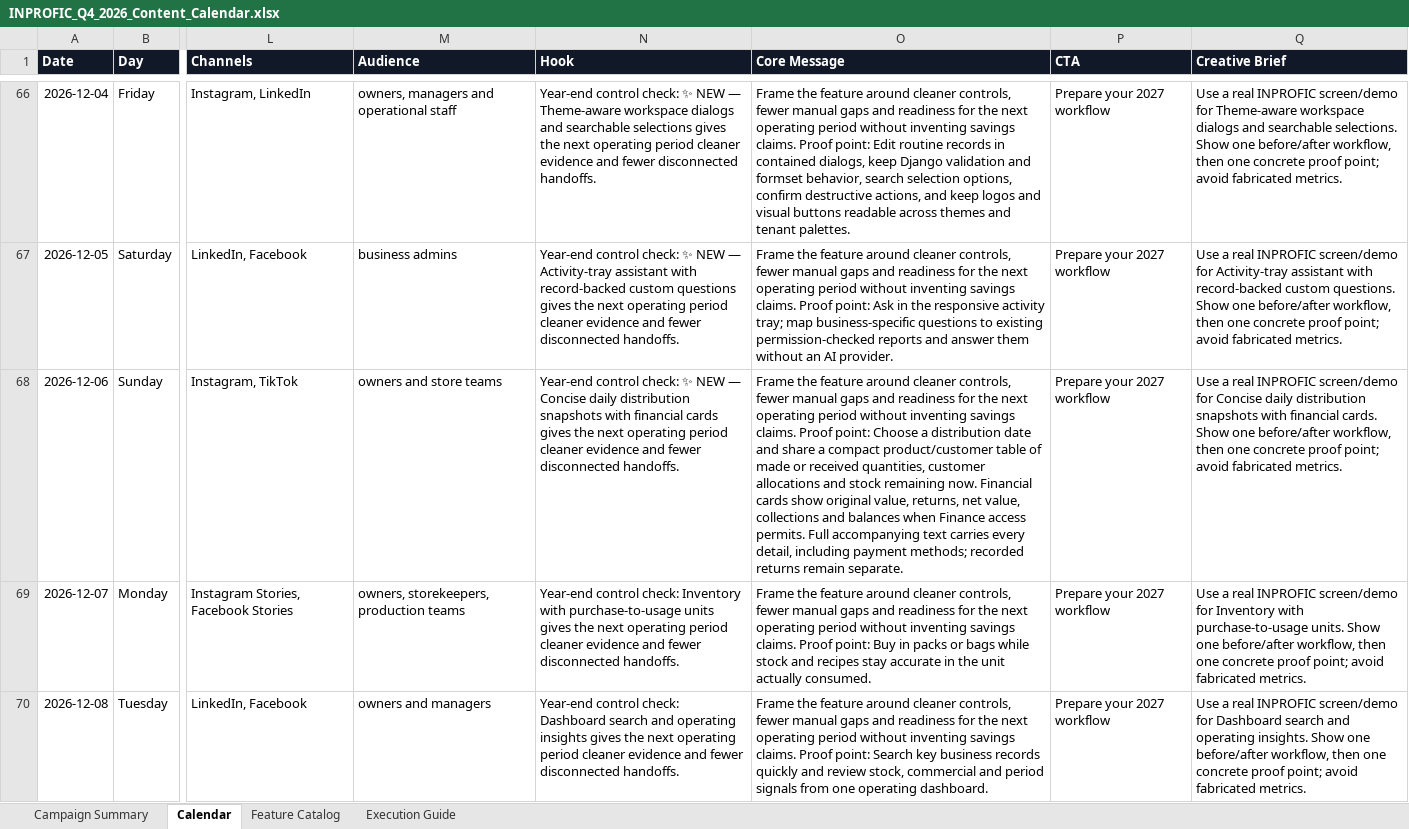
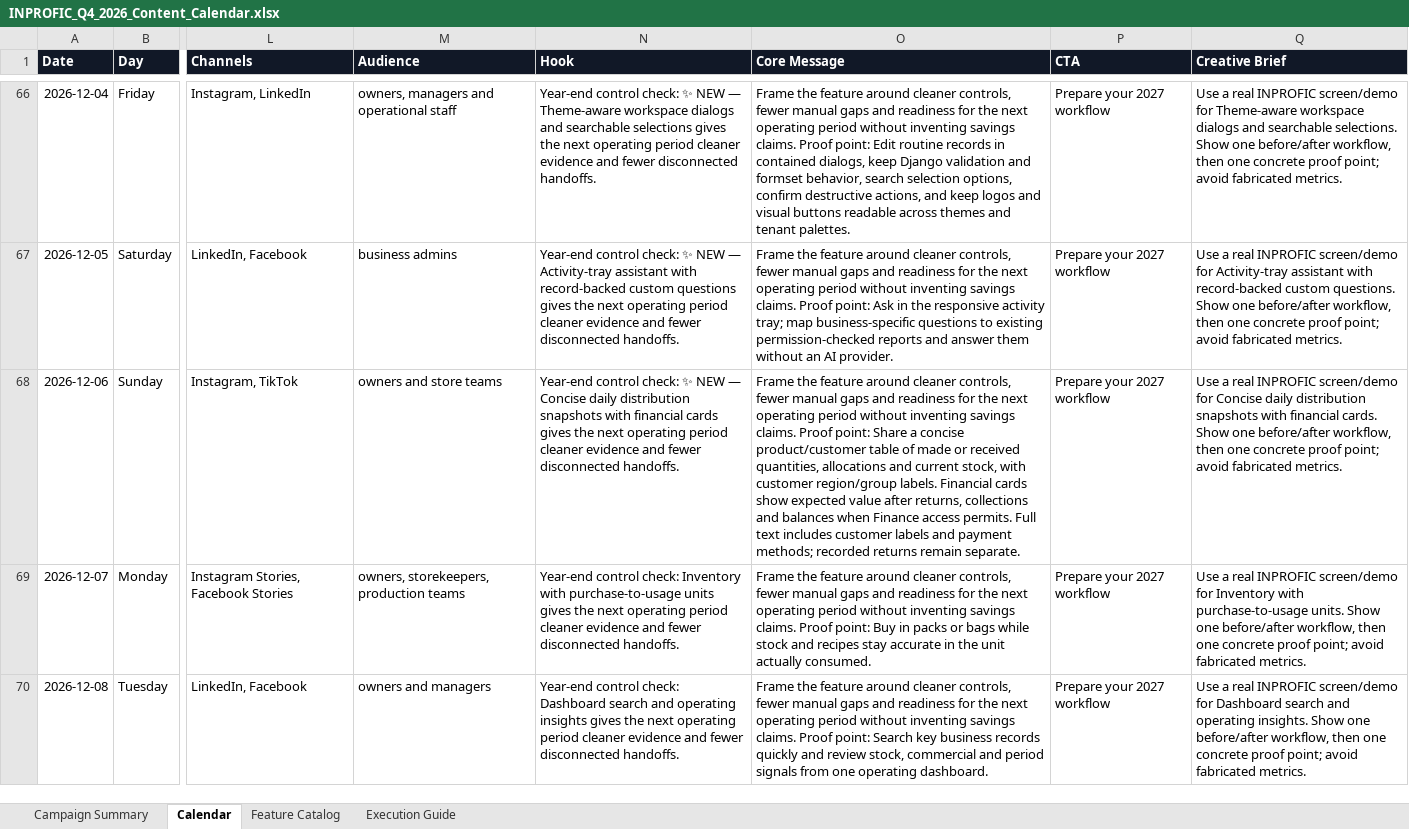
Before and after one commit to wunmijordan/inprofic, an Excel workbook: docs/INPROFIC_Q4_2026_Content_Calendar.xlsx, sheet Calendar, drawn as a sheet; only a part is shown, gaps mark what is left out; values as stored, in another font and other column widths than the file's, no borders; conditional formats and table styles not drawn; the diff covers the shown part only; the diff names each change by its address in the sheet, - before the commit and + after, or states it on an @@ line.

```diff
--- a/docs/INPROFIC_Q4_2026_Content_Calendar.xlsx (sheet Calendar)
+++ b/docs/INPROFIC_Q4_2026_Content_Calendar.xlsx (sheet Calendar)
-O68 (Core Message): …Proof point: Choose a distribution date and share a compact product/customer table of made or received quantities, customer allocations and stock remaining now. Financial cards show original value, returns, net value, collections and balances when Finance access permits. Full accompanying text carries every detail, including payment methods;…
+O68 (Core Message): …Proof point: Share a concise product/customer table of made or received quantities, allocations and current stock, with customer region/group labels. Financial cards show expected value after returns, collections and balances when Finance access permits. Full text includes customer labels and payment methods;…
```
Also changed, not shown: 3 edited cells elsewhere in this sheet, sheet Feature Catalog, 33 other files.
